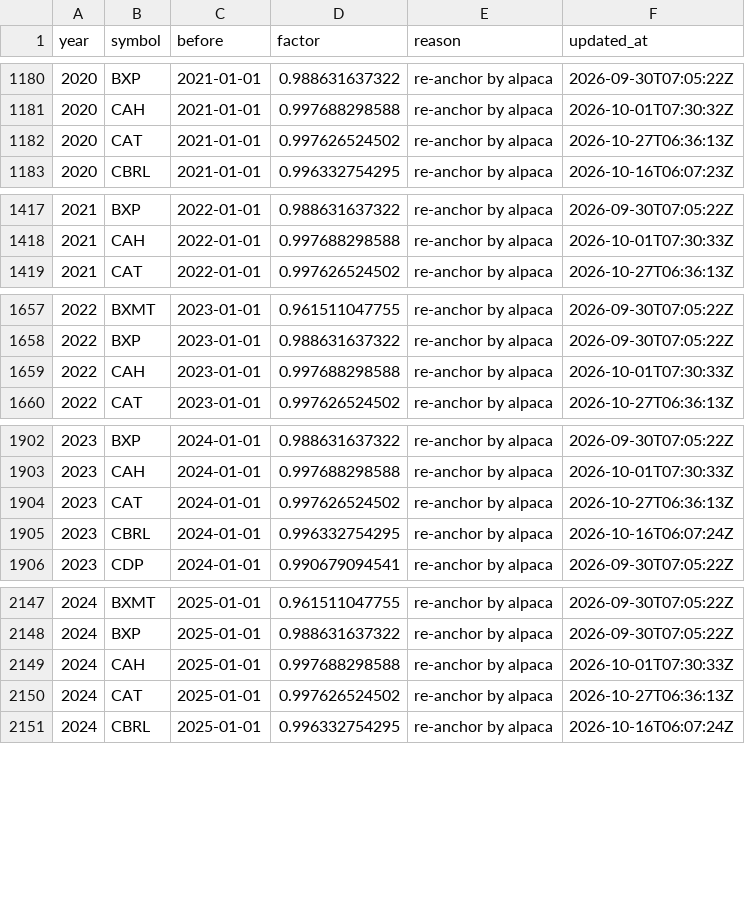
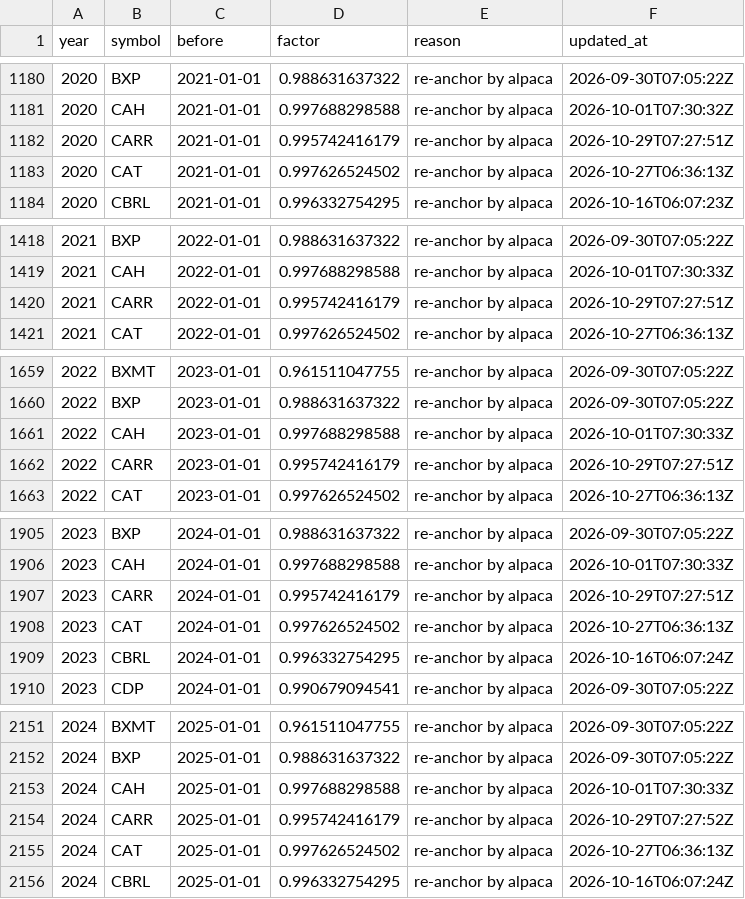
Before and after one commit to Shazil10/alpaca-paper-trader, a CSV file: data/prices/anchor_factors.csv, drawn as a sheet; only a part is shown, gaps mark what is left out; the diff covers the shown part only.

```diff
--- a/data/prices/anchor_factors.csv
+++ b/data/prices/anchor_factors.csv
@@ -1181,2 +1181,3 @@ year,symbol,before,factor,reason,updated_at
 2020,CAH,2021-01-01,0.997688298588,re-anchor by alpaca,2026-10-01T07:30:32Z
+2020,CARR,2021-01-01,0.995742416179,re-anchor by alpaca,2026-10-29T07:27:51Z
 2020,CAT,2021-01-01,0.997626524502,re-anchor by alpaca,2026-10-27T06:36:13Z
@@ -1418,2 +1419,3 @@ year,symbol,before,factor,reason,updated_at
 2021,CAH,2022-01-01,0.997688298588,re-anchor by alpaca,2026-10-01T07:30:33Z
+2021,CARR,2022-01-01,0.995742416179,re-anchor by alpaca,2026-10-29T07:27:51Z
 2021,CAT,2022-01-01,0.997626524502,re-anchor by alpaca,2026-10-27T06:36:13Z
@@ -1659,2 +1661,3 @@ year,symbol,before,factor,reason,updated_at
 2022,CAH,2023-01-01,0.997688298588,re-anchor by alpaca,2026-10-01T07:30:33Z
+2022,CARR,2023-01-01,0.995742416179,re-anchor by alpaca,2026-10-29T07:27:51Z
 2022,CAT,2023-01-01,0.997626524502,re-anchor by alpaca,2026-10-27T06:36:13Z
@@ -1903,2 +1906,3 @@ year,symbol,before,factor,reason,updated_at
 2023,CAH,2024-01-01,0.997688298588,re-anchor by alpaca,2026-10-01T07:30:33Z
+2023,CARR,2024-01-01,0.995742416179,re-anchor by alpaca,2026-10-29T07:27:51Z
 2023,CAT,2024-01-01,0.997626524502,re-anchor by alpaca,2026-10-27T06:36:13Z
@@ -2149,2 +2153,3 @@ year,symbol,before,factor,reason,updated_at
 2024,CAH,2025-01-01,0.997688298588,re-anchor by alpaca,2026-10-01T07:30:33Z
+2024,CARR,2025-01-01,0.995742416179,re-anchor by alpaca,2026-10-29T07:27:52Z
 2024,CAT,2025-01-01,0.997626524502,re-anchor by alpaca,2026-10-27T06:36:13Z
```
Also changed, not shown: 1 added row elsewhere in this file, data/universe/current_membership.csv, data/universe/master_tickers.csv, 7 other files.
